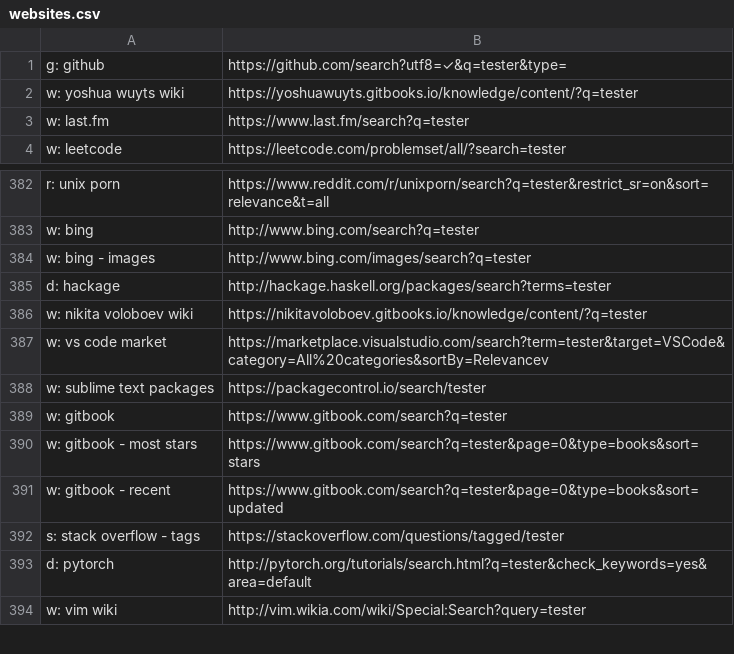
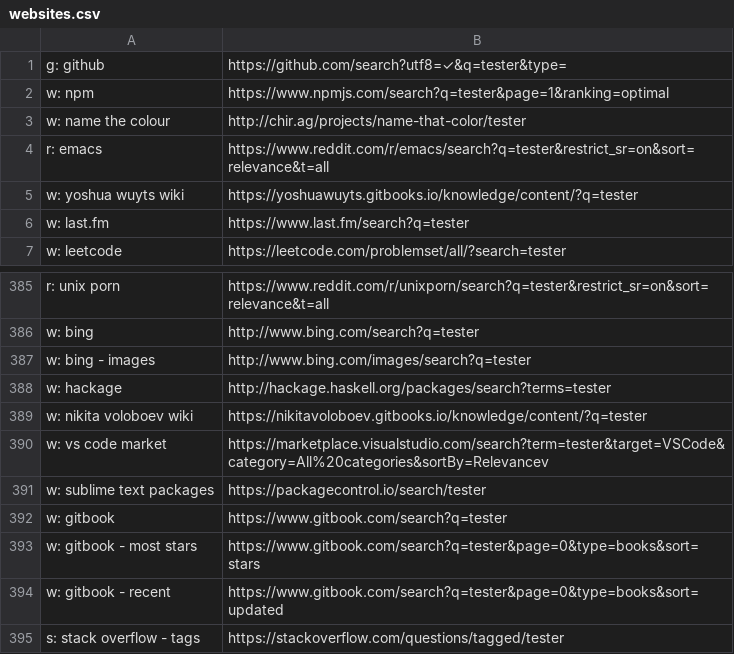
Before and after one commit to nikitavoloboev/alfred-web-searches, a CSV file: workflow/websites.csv, drawn as a sheet; only a part is shown, gaps mark what is left out; the shorter side is filled out with more unchanged rows.

Commit message:
website added

```diff
--- a/workflow/websites.csv
+++ b/workflow/websites.csv
@@ -1,2 +1,5 @@
 g: github,https://github.com/search?utf8=✓&q=tester&type=
+w: npm,https://www.npmjs.com/search?q=tester&page=1&ranking=optimal
+w: name the colour,http://chir.ag/projects/name-that-color/tester
+r: emacs,https://www.reddit.com/r/emacs/search?q=tester&restrict_sr=on&sort=relevance&t=all
 w: yoshua wuyts wiki,https://yoshuawuyts.gitbooks.io/knowledge/content/?q=tester
@@ -384,3 +387,3 @@ w: bing,http://www.bing.com/search?q=tester
 w: bing - images,http://www.bing.com/images/search?q=tester
-d: hackage,http://hackage.haskell.org/packages/search?terms=tester
+w: hackage,http://hackage.haskell.org/packages/search?terms=tester
 w: nikita voloboev wiki,https://nikitavoloboev.gitbooks.io/knowledge/content/?q=tester
```
